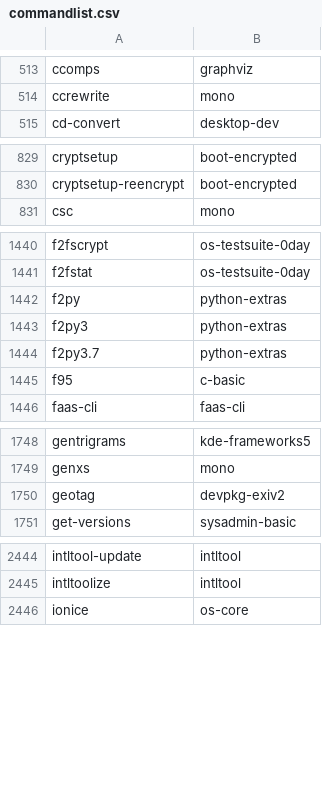
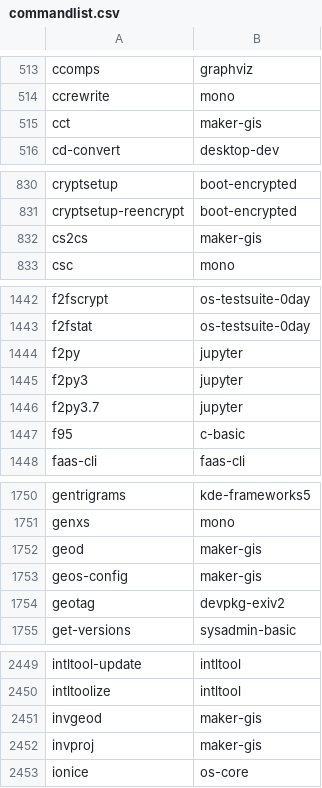
Before and after one commit to lebensterben/cnf, a CSV file: commandlist.csv, drawn as a sheet; only a part is shown, gaps mark what is left out; the diff covers the shown part only.

Commit message:
update command list for 29560

```diff
--- a/commandlist.csv
+++ b/commandlist.csv
@@ -514,2 +514,3 @@ ccomps	graphviz
 ccrewrite	mono
+cct	maker-gis
 cd-convert	desktop-dev
@@ -830,2 +831,3 @@ cryptsetup	boot-encrypted
 cryptsetup-reencrypt	boot-encrypted
+cs2cs	maker-gis
 csc	mono
@@ -1441,5 +1443,5 @@ f2fscrypt	os-testsuite-0day
 f2fstat	os-testsuite-0day
-f2py	python-extras
-f2py3	python-extras
-f2py3.7	python-extras
+f2py	jupyter
+f2py3	jupyter
+f2py3.7	jupyter
 f95	c-basic
@@ -1749,2 +1751,4 @@ gentrigrams	kde-frameworks5
 genxs	mono
+geod	maker-gis
+geos-config	maker-gis
 geotag	devpkg-exiv2
@@ -2445,2 +2450,4 @@ intltool-update	intltool
 intltoolize	intltool
+invgeod	maker-gis
+invproj	maker-gis
 ionice	os-core
```
Also changed, not shown: 4 added rows and 2 edited cells elsewhere in this file, 2 other files.
